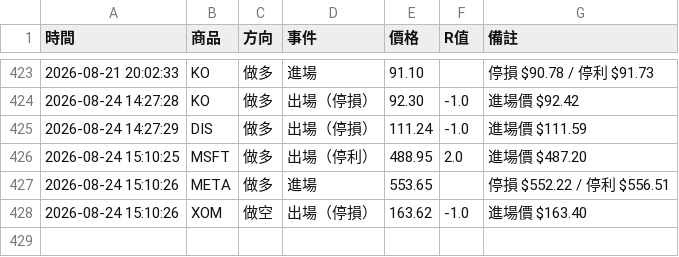
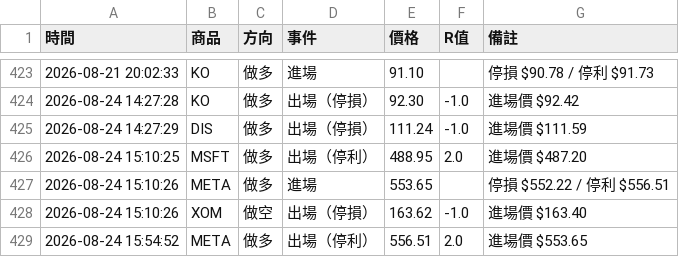
Before and after one commit to stupidyaoyao/my-quant-project, a CSV file: orb_log.csv, drawn as a sheet; only a part is shown, gaps mark what is left out; the diff names each change by its address in the sheet, - before the commit and + after, or states it on an @@ line.

```diff
--- a/orb_log.csv
+++ b/orb_log.csv
+row 429: 2026-08-24 15:54:52 | META | 做多 | 出場（停利） | 556.51 | 2.0 | 進場價 $553.65
```
Also changed, not shown: 1 other file.
